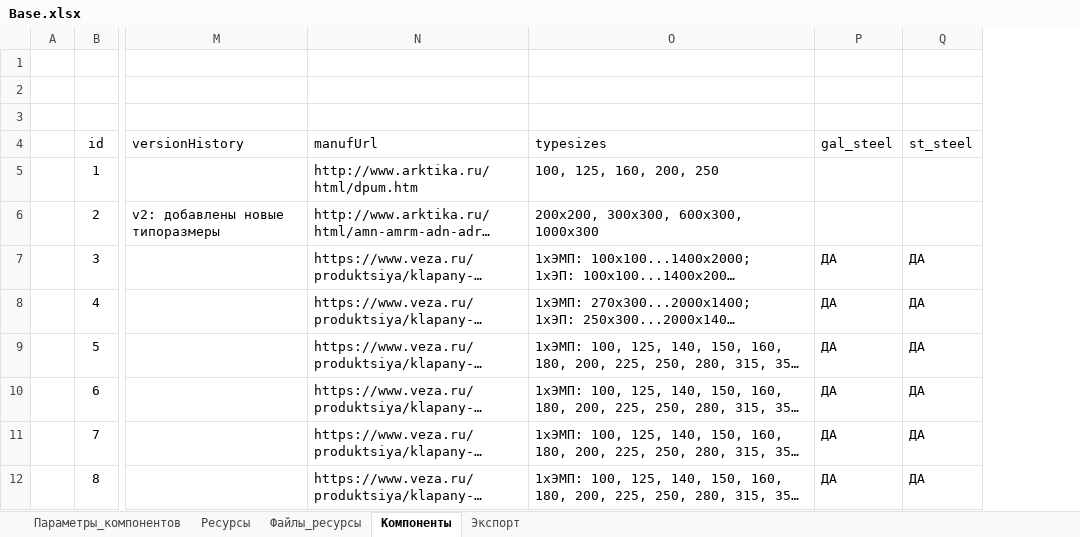
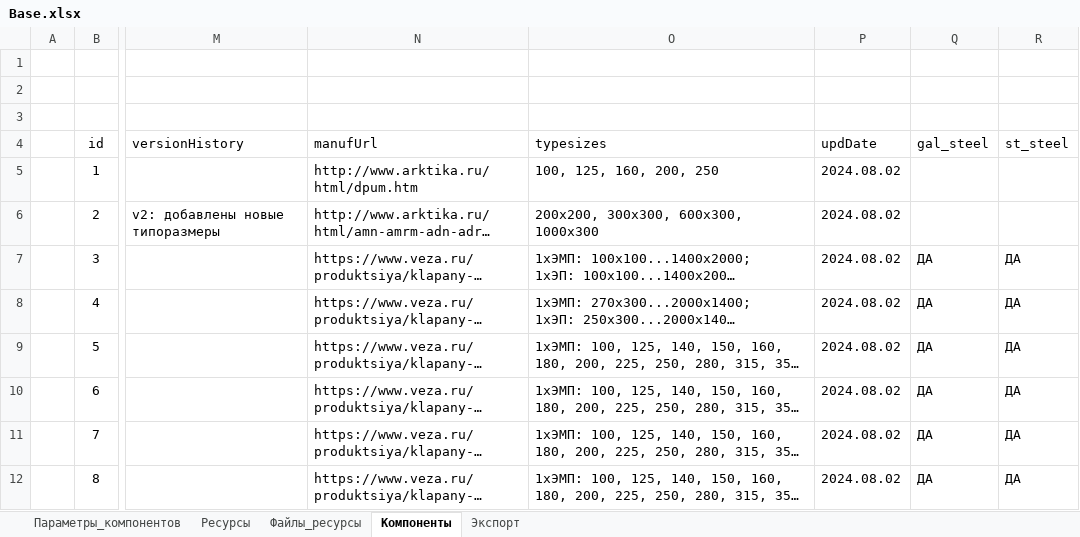
Before and after one commit to nanoib/evoslib, an Excel workbook: db/Base.xlsx, sheet Компоненты, drawn as a sheet; only a part is shown, gaps mark what is left out; long unchanged cells end in …; values as stored, in another font and other column widths than the file's, no borders; table styles not drawn; the diff names each change by its address in the sheet, - before the commit and + after, or states it on an @@ line.

Commit message:
добавлено поле updDate

```diff
--- a/db/Base.xlsx (sheet Компоненты)
+++ b/db/Base.xlsx (sheet Компоненты)
+column P (updDate), rows 5-12: all 2024.08.02
```
Also changed, not shown: sheet Экспорт, formulas that keep their value, 4 other files.
